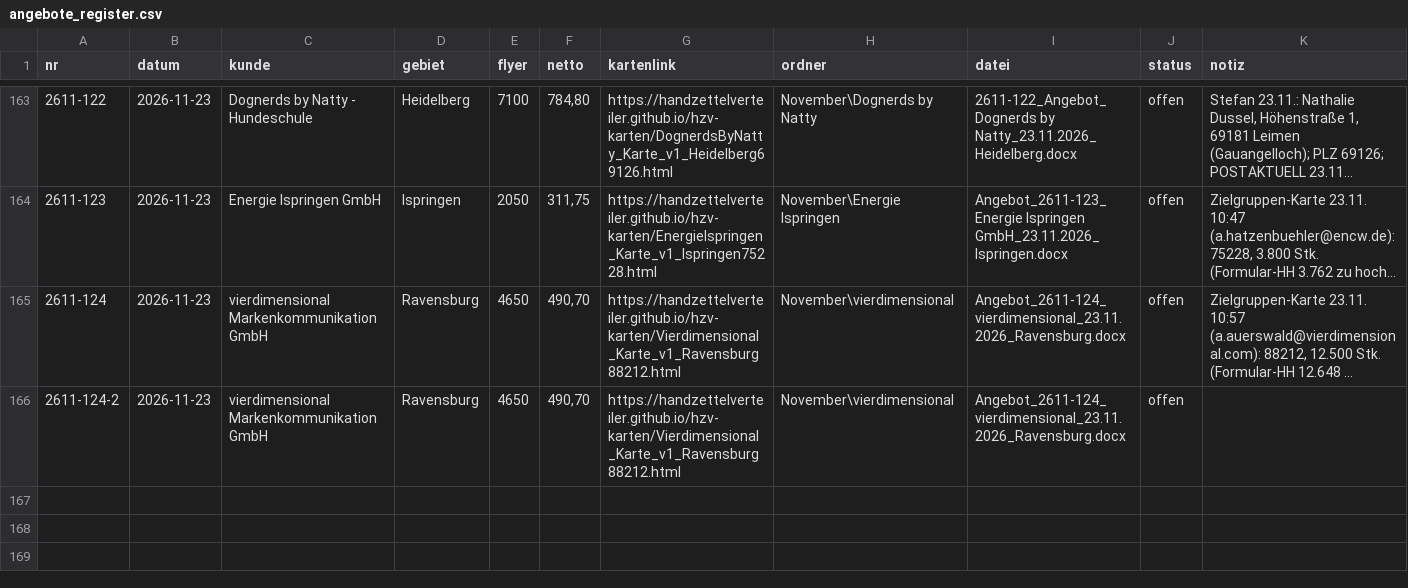
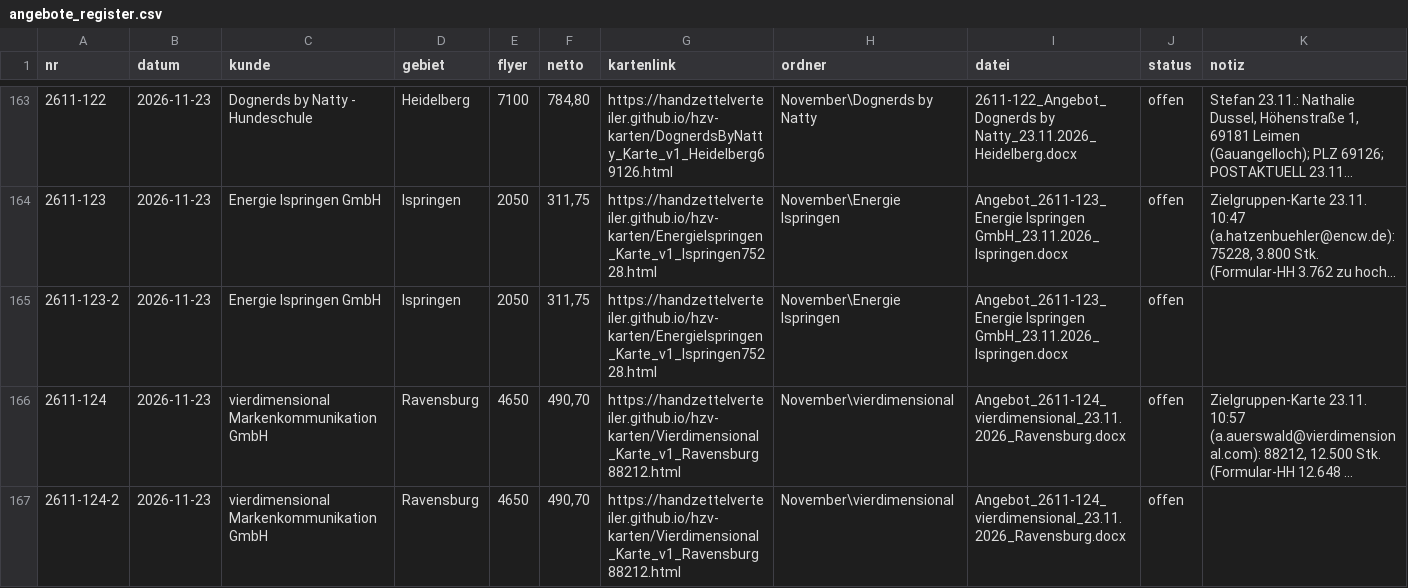
Before and after one commit to handzettelverteiler/hzv-karten, a CSV file: daten/angebote_register.csv, drawn as a sheet; only a part is shown, gaps mark what is left out; long unchanged cells end in …; the diff names each change by its address in the sheet, - before the commit and + after, or states it on an @@ line.

```diff
--- a/daten/angebote_register.csv
+++ b/daten/angebote_register.csv
+row 165: 2611-123-2 | 2026-11-23 | Energie Ispringen GmbH | Ispringen | 2050 | 311,75 | https://handzettelverteiler.github.io/hzv-karten/EnergieIspringen_Karte_v1_Ispringen75228.html | November\Energie Ispringen | Angebot_2611-123_Energie Ispringen GmbH_23.11.2026_Ispringen.docx | offen
```
